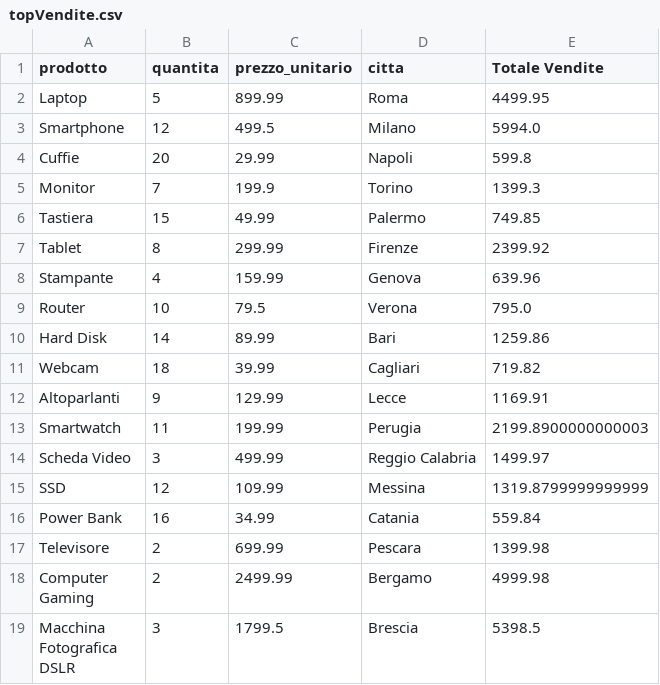
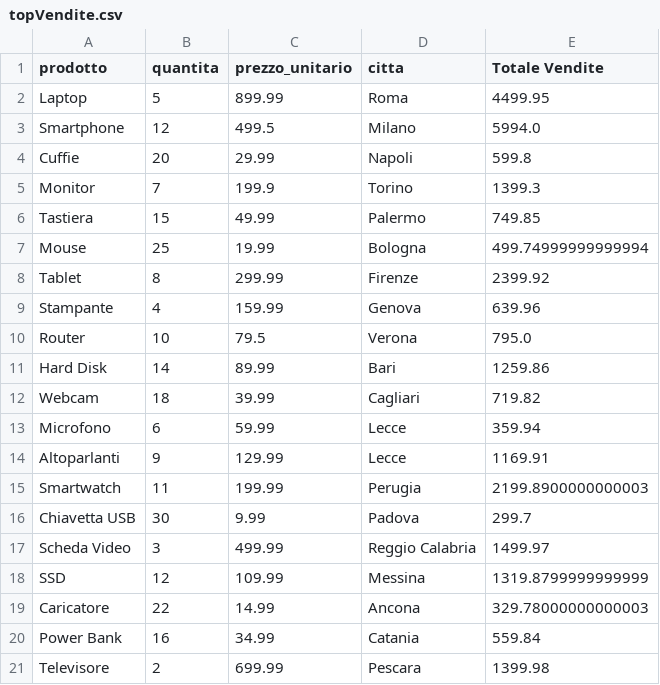
Before and after one commit to AntonioBrescia/Brescia_DepositoCorso, a CSV file: Corso_Python/12_Giovedi_27-11-2025/Esercizio2/topVendite.csv, drawn as a sheet; only a part is shown; the shorter side is filled out with more unchanged rows; the diff names each change by its address in the sheet, - before the commit and + after, or states it on an @@ line.

Commit message:
Esercizio dataset

```diff
--- a/Corso_Python/12_Giovedi_27-11-2025/Esercizio2/topVendite.csv
+++ b/Corso_Python/12_Giovedi_27-11-2025/Esercizio2/topVendite.csv
+row 7: Mouse | 25 | 19.99 | Bologna | 499.74999999999994
+row 13: Microfono | 6 | 59.99 | Lecce | 359.94
+row 16: Chiavetta USB | 30 | 9.99 | Padova | 299.7
+row 19: Caricatore | 22 | 14.99 | Ancona | 329.78000000000003
```
Also changed, not shown: Corso_Python/12_Giovedi_27-11-2025/Esercizio2/prodotti.csv, 2 other files.
